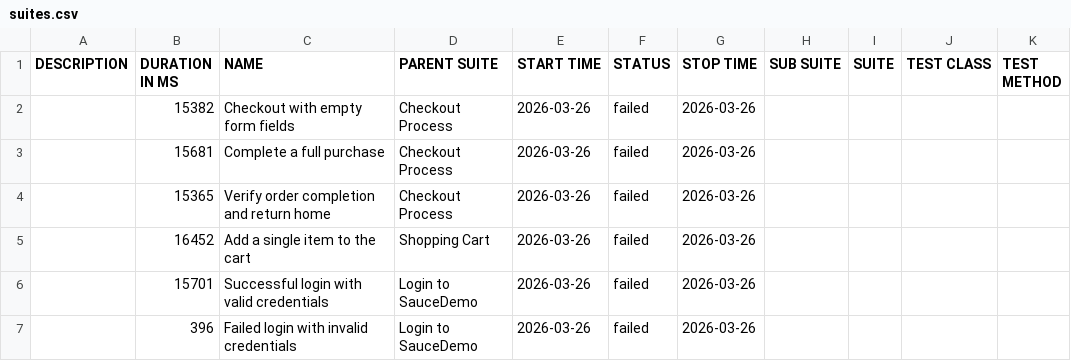
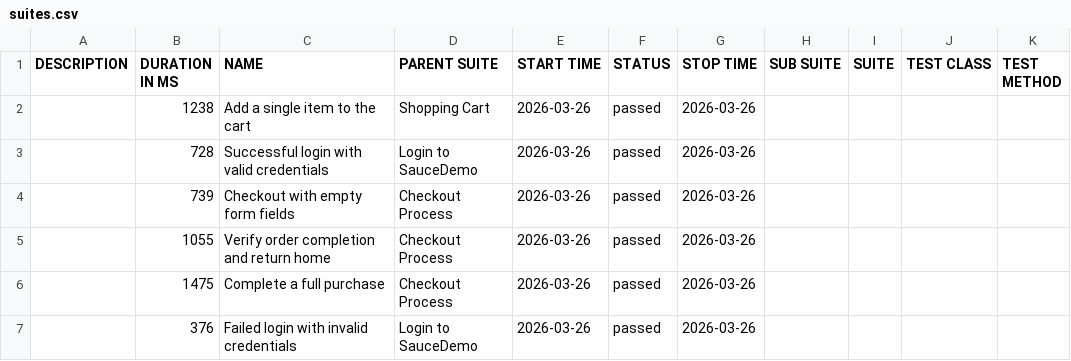
Before and after one commit to petrisiamn/poc-wdio-cucumber, a CSV file: data/suites.csv, drawn as a sheet.

```diff
--- a/data/suites.csv
+++ b/data/suites.csv
@@ -1,7 +1,7 @@
 "DESCRIPTION","DURATION IN MS","NAME","PARENT SUITE","START TIME","STATUS","STOP TIME","SUB SUITE","SUITE","TEST CLASS","TEST METHOD"
-"","15382","Checkout with empty form fields","Checkout Process","2026-03-26","failed","2026-03-26","","","",""
-"","15681","Complete a full purchase","Checkout Process","2026-03-26","failed","2026-03-26","","","",""
-"","15365","Verify order completion and return home","Checkout Process","2026-03-26","failed","2026-03-26","","","",""
-"","16452","Add a single item to the cart","Shopping Cart","2026-03-26","failed","2026-03-26","","","",""
-"","15701","Successful login with valid credentials","Login to SauceDemo","2026-03-26","failed","2026-03-26","","","",""
-"","396","Failed login with invalid credentials","Login to SauceDemo","2026-03-26","failed","2026-03-26","","","",""
+"","1238","Add a single item to the cart","Shopping Cart","2026-03-26","passed","2026-03-26","","","",""
+"","728","Successful login with valid credentials","Login to SauceDemo","2026-03-26","passed","2026-03-26","","","",""
+"","739","Checkout with empty form fields","Checkout Process","2026-03-26","passed","2026-03-26","","","",""
+"","1055","Verify order completion and return home","Checkout Process","2026-03-26","passed","2026-03-26","","","",""
+"","1475","Complete a full purchase","Checkout Process","2026-03-26","passed","2026-03-26","","","",""
+"","376","Failed login with invalid credentials","Login to SauceDemo","2026-03-26","passed","2026-03-26","","","",""
```
Also changed, not shown: data/behaviors.csv, 35 other files.
